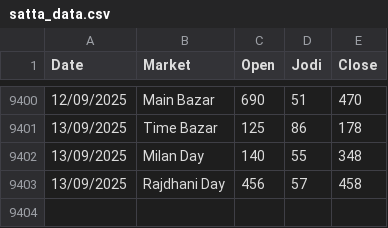
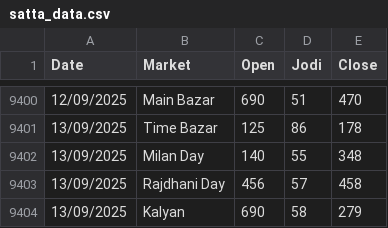
Before and after one commit to Vishalsnw/Kalyan_web, a CSV file: satta_data.csv, drawn as a sheet; only a part is shown, gaps mark what is left out; the diff names each change by its address in the sheet, - before the commit and + after, or states it on an @@ line.

```diff
--- a/satta_data.csv
+++ b/satta_data.csv
+row 9404: 13/09/2025 | Kalyan | 690 | 58 | 279
```
Also changed, not shown: sent_messages.csv.
